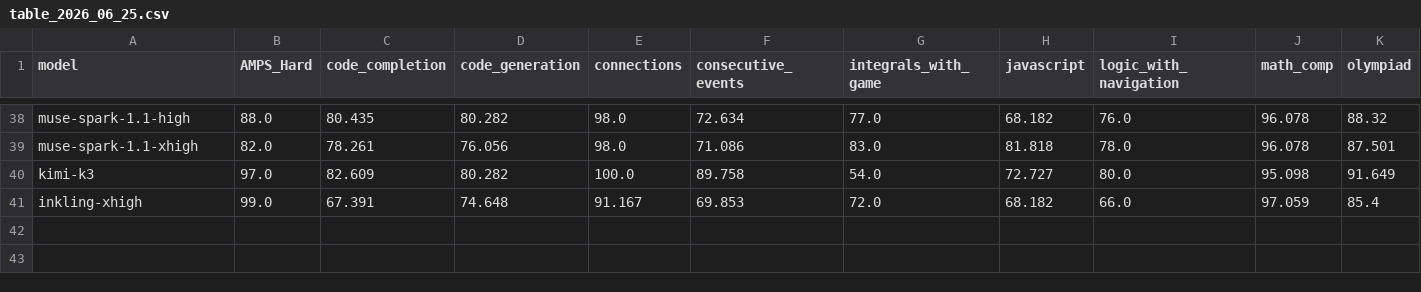
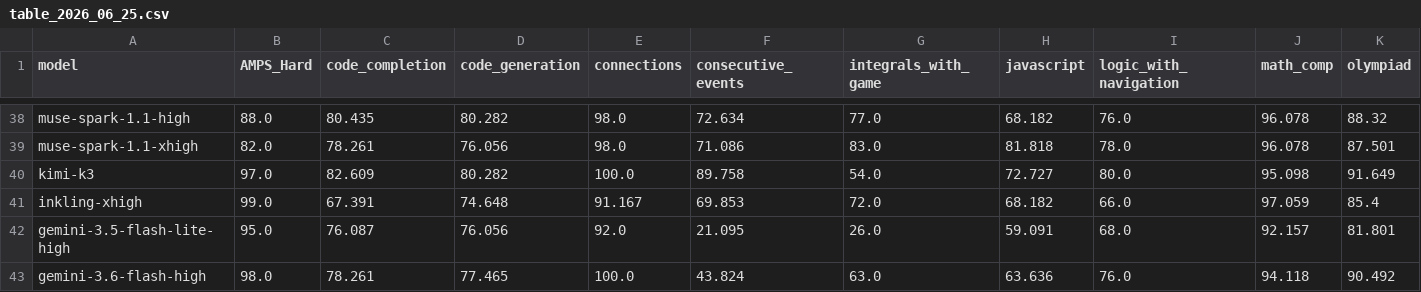
Before and after one commit to LiveBench/new-livebench, a CSV file: public/table_2026_06_25.csv, drawn as a sheet; only a part is shown, gaps mark what is left out; rows hold the shown columns only; the diff names each change by its address in the sheet, - before the commit and + after, or states it on an @@ line.

```diff
--- a/public/table_2026_06_25.csv
+++ b/public/table_2026_06_25.csv
+row 42: gemini-3.5-flash-lite-high | 95.0 | 76.087 | 76.056 | 92.0 | 21.095 | 26.0 | 59.091 | 68.0 | 92.157 | 81.801
+row 43: gemini-3.6-flash-high | 98.0 | 78.261 | 77.465 | 100.0 | 43.824 | 63.0 | 63.636 | 76.0 | 94.118 | 90.492
```
Also changed, not shown: public/cost_2026_06_25.csv, 1 other file.
